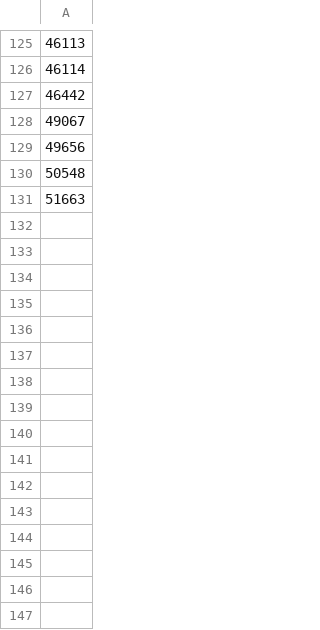
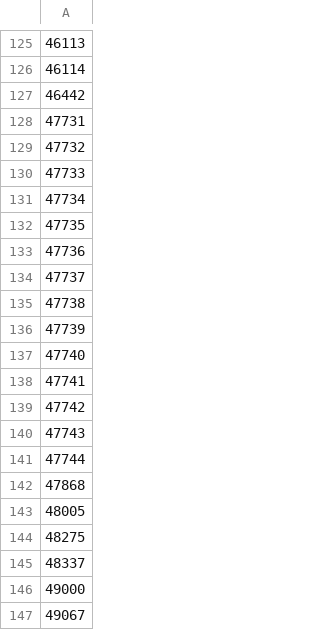
Before and after one commit to arosenk35/dbt_old_20211101, a CSV file: data/stock_drug.csv, drawn as a sheet; only a part is shown, gaps mark what is left out; the shorter side is filled out with more unchanged rows; the diff covers the shown part only; the diff names each change by its address in the sheet, - before the commit and + after, or states it on an @@ line.

Commit message:
stock + topi

```diff
--- a/data/stock_drug.csv
+++ b/data/stock_drug.csv
+row 128: 47731
+row 129: 47732
+row 130: 47733
+row 131: 47734
+row 132: 47735
+row 133: 47736
+row 134: 47737
+row 135: 47738
+row 136: 47739
+row 137: 47740
+row 138: 47741
+row 139: 47742
+row 140: 47743
+row 141: 47744
+row 142: 47868
+row 143: 48005
+row 144: 48275
+row 145: 48337
+row 146: 49000
```
Also changed, not shown: 44 added rows elsewhere in this file.
